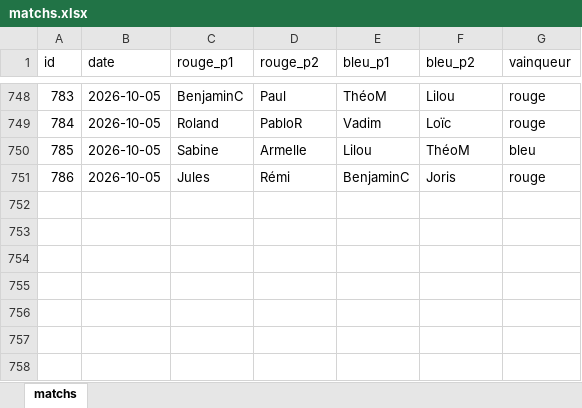
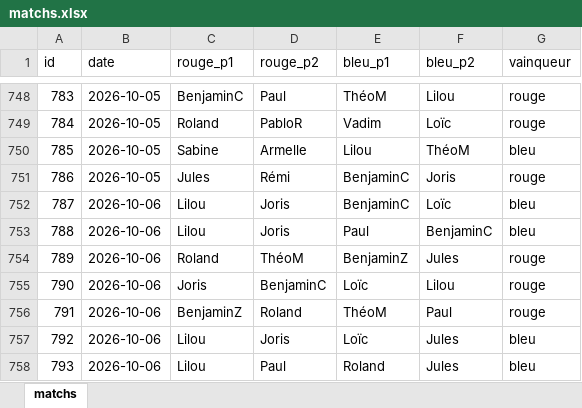
Before and after one commit to CBGP-activities/Foosball, an Excel workbook: data/matchs.xlsx, sheet matchs, drawn as a sheet; only a part is shown, gaps mark what is left out; values as stored, in another font and other column widths than the file's, no borders; the diff names each change by its address in the sheet, - before the commit and + after, or states it on an @@ line.

```diff
--- a/data/matchs.xlsx (sheet matchs)
+++ b/data/matchs.xlsx (sheet matchs)
+row 752: 787 | 2026-10-06 | Lilou | Joris | BenjaminC | Loïc | bleu
+row 753: 788 | 2026-10-06 | Lilou | Joris | Paul | BenjaminC | bleu
+row 754: 789 | 2026-10-06 | Roland | ThéoM | BenjaminZ | Jules | rouge
+row 755: 790 | 2026-10-06 | Joris | BenjaminC | Loïc | Lilou | rouge
+row 756: 791 | 2026-10-06 | BenjaminZ | Roland | ThéoM | Paul | rouge
+row 757: 792 | 2026-10-06 | Lilou | Joris | Loïc | Jules | bleu
+row 758: 793 | 2026-10-06 | Lilou | Paul | Roland | Jules | bleu
```
Also changed, not shown: 14 other files.
